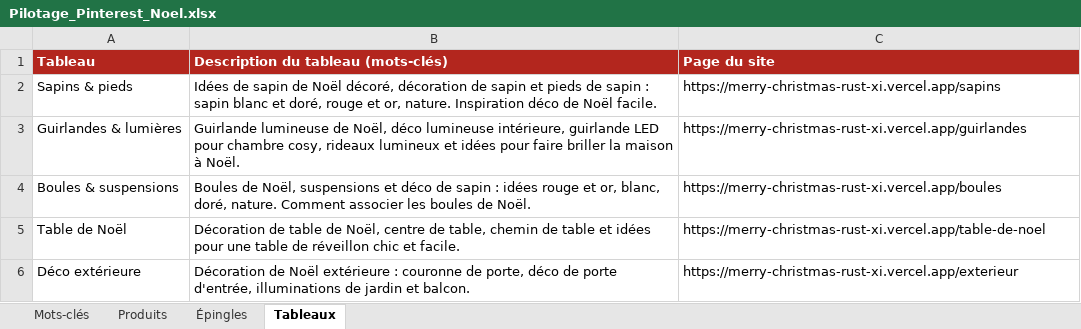
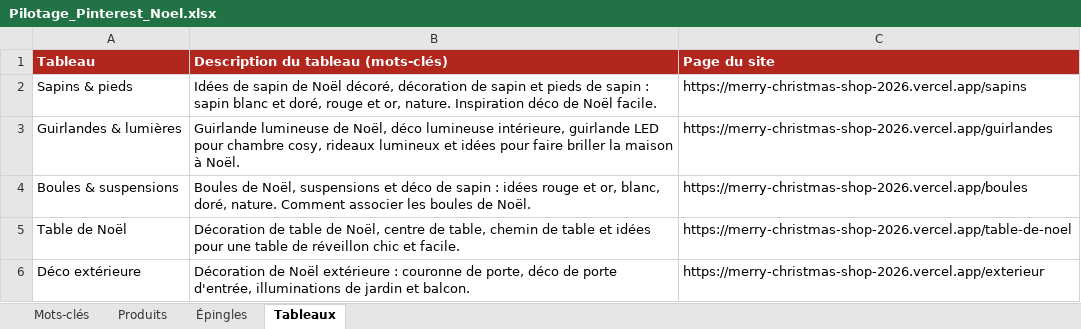
Before and after one commit to Alecdev-10/MerryChristmas, an Excel workbook: pilotage/Pilotage_Pinterest_Noel.xlsx, sheet Tableaux, drawn as a sheet; values as stored, in another font and other column widths than the file's, no borders; the diff names each change by its address in the sheet, - before the commit and + after, or states it on an @@ line.

Commit message:
Nouvelle adresse du site

```diff
--- a/pilotage/Pilotage_Pinterest_Noel.xlsx (sheet Tableaux)
+++ b/pilotage/Pilotage_Pinterest_Noel.xlsx (sheet Tableaux)
-C2 (Page du site): https://merry-christmas-rust-xi.vercel.app/sapins
+C2 (Page du site): https://merry-christmas-shop-2026.vercel.app/sapins
-C3 (Page du site): https://merry-christmas-rust-xi.vercel.app/guirlandes
+C3 (Page du site): https://merry-christmas-shop-2026.vercel.app/guirlandes
-C4 (Page du site): https://merry-christmas-rust-xi.vercel.app/boules
+C4 (Page du site): https://merry-christmas-shop-2026.vercel.app/boules
-C5 (Page du site): https://merry-christmas-rust-xi.vercel.app/table-de-noel
+C5 (Page du site): https://merry-christmas-shop-2026.vercel.app/table-de-noel
-C6 (Page du site): https://merry-christmas-rust-xi.vercel.app/exterieur
+C6 (Page du site): https://merry-christmas-shop-2026.vercel.app/exterieur
```
Also changed, not shown: sheet Épingles, 17 other files.
